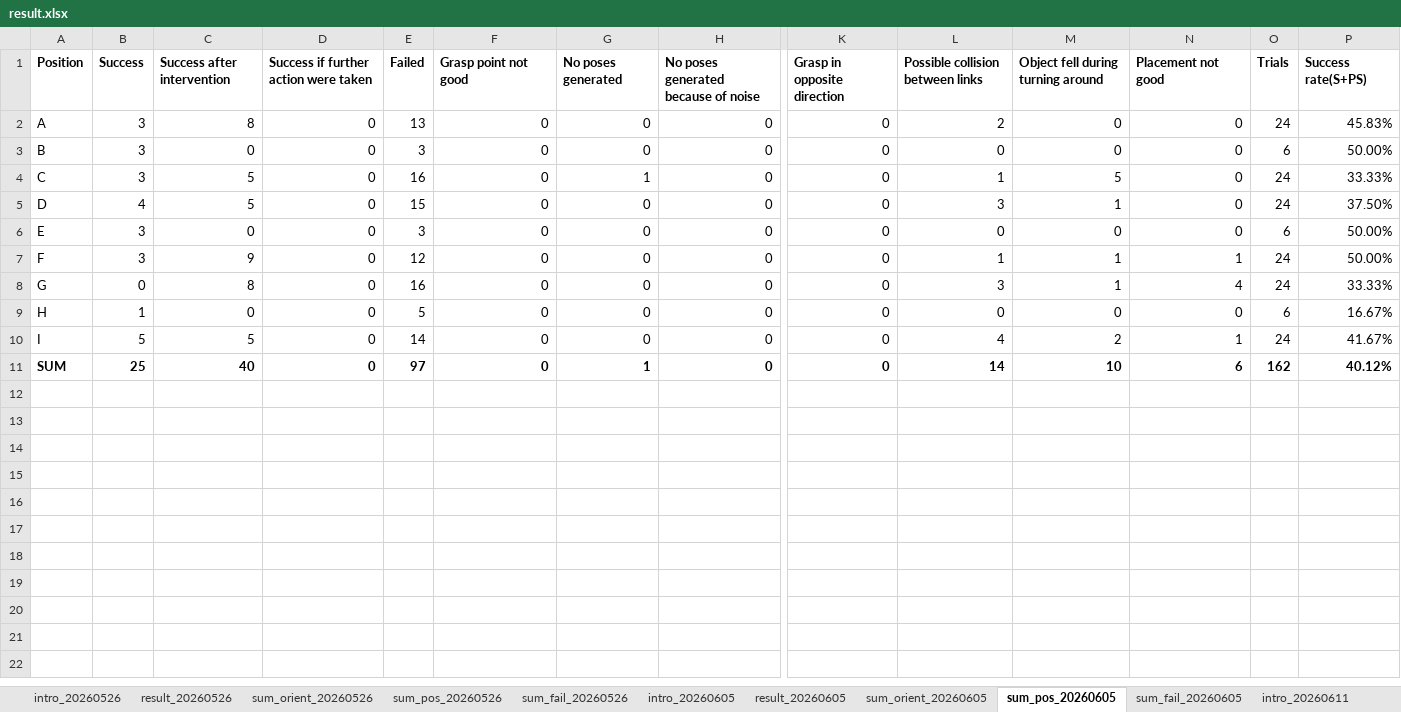
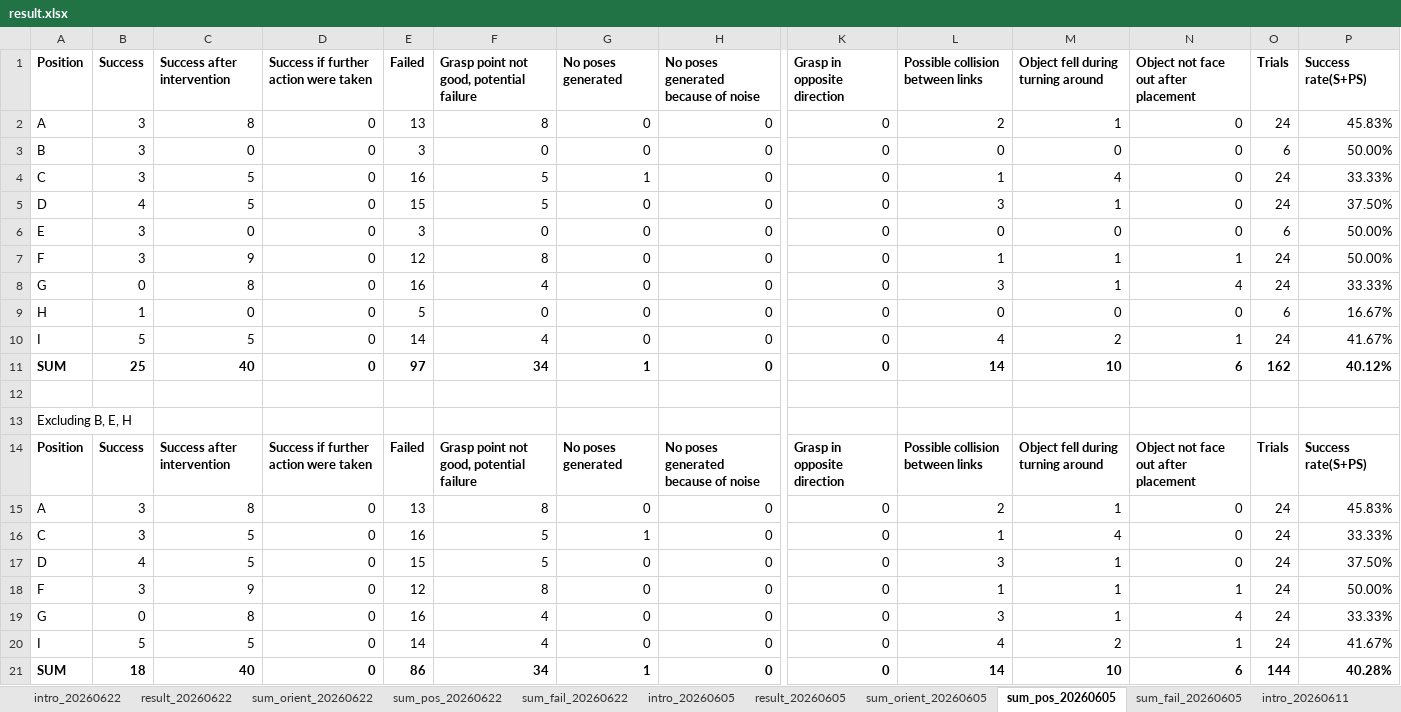
Before and after one commit to SFB-Circular-Factory-WG-C/Yimin_Dochub, an Excel workbook: Resources/experiments/result.xlsx, sheet sum_pos_20260605, drawn as a sheet; only a part is shown, gaps mark what is left out; values as stored, in another font and other column widths than the file's, no borders; conditional formats not drawn; rows hold the shown columns only; the diff names each change by its address in the sheet, - before the commit and + after, or states it on an @@ line.

```diff
--- a/Resources/experiments/result.xlsx (sheet sum_pos_20260605)
+++ b/Resources/experiments/result.xlsx (sheet sum_pos_20260605)
-sheet tab: intro_20260526
-sheet tab: result_20260526
-sheet tab: sum_orient_20260526
-sheet tab: sum_pos_20260526
-sheet tab: sum_fail_20260526
+sheet tab: intro_20260622
+sheet tab: result_20260622
+sheet tab: sum_orient_20260622
+sheet tab: sum_pos_20260622
+sheet tab: sum_fail_20260622
-F1: Grasp point not good
+F1: Grasp point not good, potential failure
-N1: Placement not good
+N1: Object not face out after placement
-F2: 0
+F2: 8
-M2: 0
+M2: 1
-F4:F5: 0
+F4:F5: 5
-M4: 5
+M4: 4
-F7: 0
+F7: 8
-F8: 0
+F8: 4
-F10: 0
+F10: 4
-F11: 0
+F11: 34
+row 12: (empty)
+row 13: Excluding B, E, H
+row 14: Position | Success | Success after intervention | Success if further action were taken | Failed | Grasp point not good, potential failure | No poses generated | No poses generated because of noise | Grasp in opposite direction | Possible collision between links | Object fell during turning around | Object not face out after placement | Trials | Success rate(S+PS)
+row 15: A | 3 | 8 | 0 | 13 | 8 | 0 | 0 | 0 | 2 | 1 | 0 | 24 | 45.83%
+row 16: C | 3 | 5 | 0 | 16 | 5 | 1 | 0 | 0 | 1 | 4 | 0 | 24 | 33.33%
+row 17: D | 4 | 5 | 0 | 15 | 5 | 0 | 0 | 0 | 3 | 1 | 0 | 24 | 37.50%
+row 18: F | 3 | 9 | 0 | 12 | 8 | 0 | 0 | 0 | 1 | 1 | 1 | 24 | 50.00%
+row 19: G | 0 | 8 | 0 | 16 | 4 | 0 | 0 | 0 | 3 | 1 | 4 | 24 | 33.33%
+row 20: I | 5 | 5 | 0 | 14 | 4 | 0 | 0 | 0 | 4 | 2 | 1 | 24 | 41.67%
+row 21: SUM | 18 | 40 | 0 | 86 | 34 | 1 | 0 | 0 | 14 | 10 | 6 | 144 | 40.28%
```
Also changed, not shown: sheet result_20260611, sheet result_20260605, sheet sum_fail_20260611, sheet sum_pos_20260611, sheet sum_orient_20260605, sheet sum_orient_20260611, 3 more sheets, formulas that keep their value, hidden cells, charts or pictures, 1 other file.
